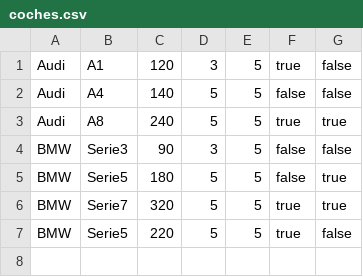
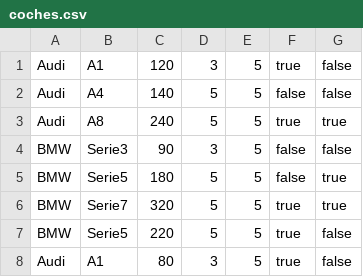
Before and after one commit to DonBusto/ProgramII, a CSV file: coches.csv, drawn as a sheet; the diff names each change by its address in the sheet, - before the commit and + after, or states it on an @@ line.

```diff
--- a/coches.csv
+++ b/coches.csv
+row 8: Audi | A1 | 80 | 3 | 5 | true | false
```
Also changed, not shown: 4 other files.
